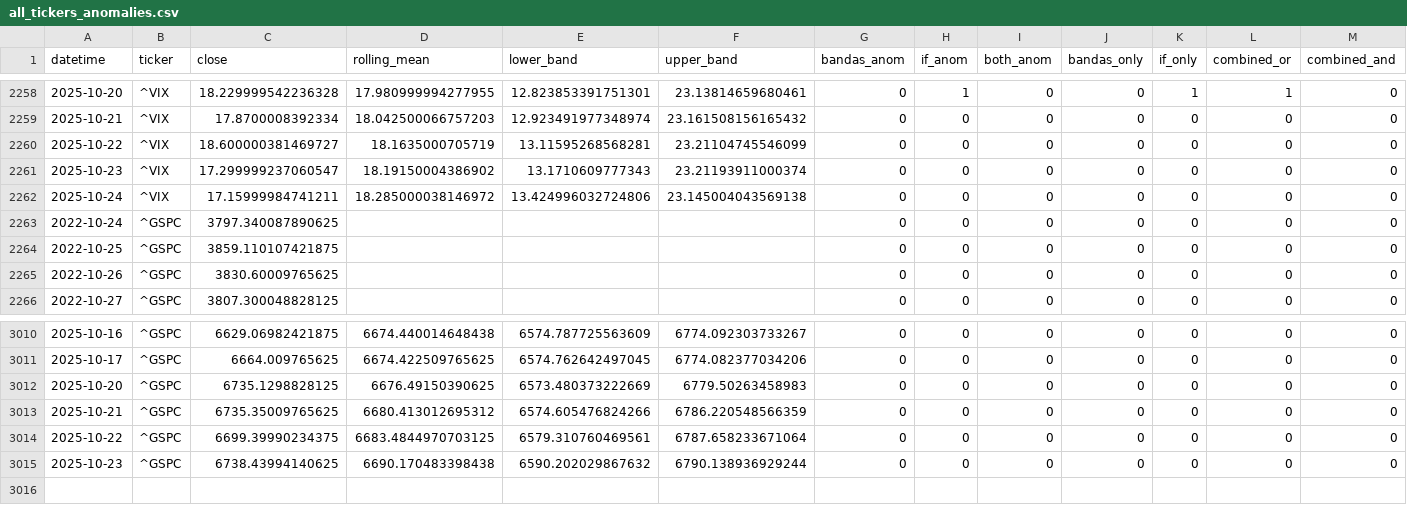
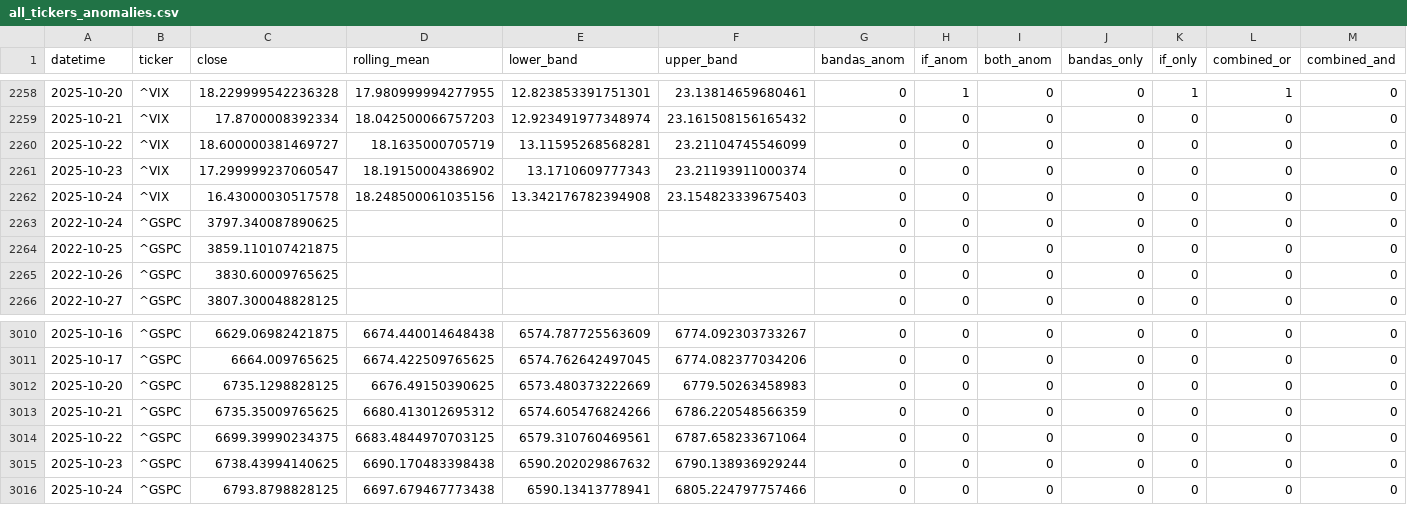
Before and after one commit to midaslab23/conections, a CSV file: out/all_tickers_anomalies.csv, drawn as a sheet; only a part is shown, gaps mark what is left out.

```diff
--- a/out/all_tickers_anomalies.csv
+++ b/out/all_tickers_anomalies.csv
@@ -2261,3 +2261,3 @@ datetime,ticker,close,rolling_mean,lower_band,upper_band,bandas_anom,if_anom,bot
 2025-10-23,^VIX,17.299999237060547,18.19150004386902,13.1710609777343,23.21193911000374,0,0,0,0,0,0,0
-2025-10-24,^VIX,17.15999984741211,18.285000038146972,13.424996032724806,23.145004043569138,0,0,0,0,0,0,0
+2025-10-24,^VIX,16.43000030517578,18.248500061035156,13.342176782394908,23.154823339675403,0,0,0,0,0,0,0
 2022-10-24,^GSPC,3797.340087890625,,,,0,0,0,0,0,0,0
@@ -3015 +3015,2 @@ datetime,ticker,close,rolling_mean,lower_band,upper_band,bandas_anom,if_anom,bot
 2025-10-23,^GSPC,6738.43994140625,6690.170483398438,6590.202029867632,6790.138936929244,0,0,0,0,0,0,0
+2025-10-24,^GSPC,6793.8798828125,6697.679467773438,6590.13413778941,6805.224797757466,0,0,0,0,0,0,0
```
Also changed, not shown: out/summary_daily.csv, 2 other files.
